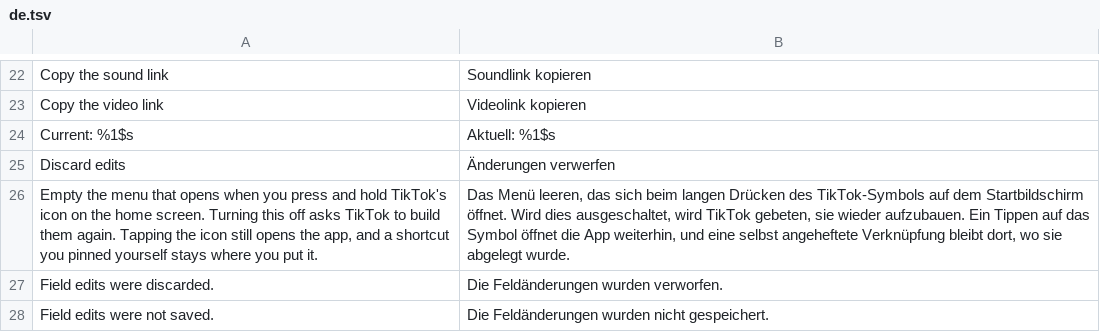
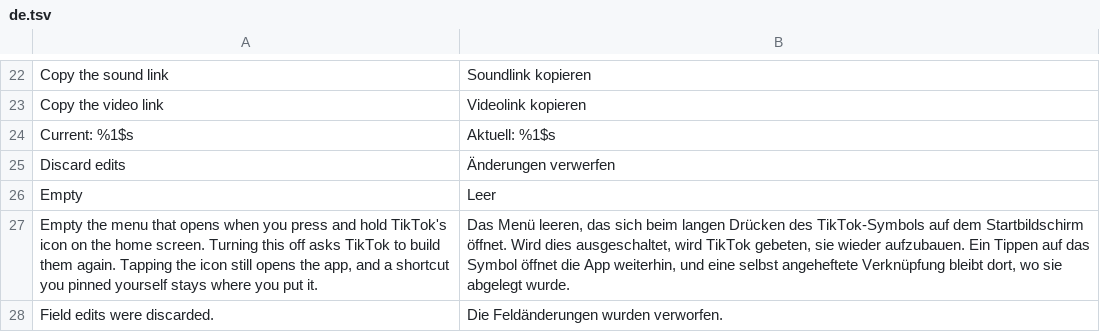
Before and after one commit to Dojz/hushfeed, a TSV file: extensions/tiktok/src/main/l10n/de.tsv, drawn as a sheet; only a part is shown, gaps mark what is left out; the shorter side is filled out with more unchanged rows.

```diff
--- a/extensions/tiktok/src/main/l10n/de.tsv
+++ b/extensions/tiktok/src/main/l10n/de.tsv
@@ -25,2 +25,3 @@ Current: %1$s	Aktuell: %1$s
 Discard edits	Änderungen verwerfen
+Empty	Leer
 Empty the menu that opens when you press and hold TikTok's icon on the home screen. Turning this off asks TikTok to build them again. Tapping the icon still opens the app, and a shortcut you pinned yourself stays where you put it.	Das Menü leeren, das sich beim langen Drücken des TikTok-Symbols auf dem Startbildschirm öffnet. Wird dies ausgeschaltet, wird TikTok gebeten, sie wieder aufzubauen. Ein Tippen auf das Symbol öffnet die App weiterhin, und eine selbst angeheftete Verknüpfung bleibt dort, wo sie abgelegt wurde.
```
Also changed, not shown: extensions/tiktok/src/main/l10n/en.csv, extensions/tiktok/src/main/l10n/es.tsv, 5 other files.
